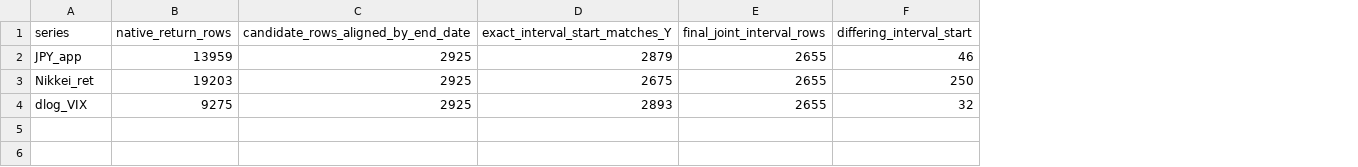
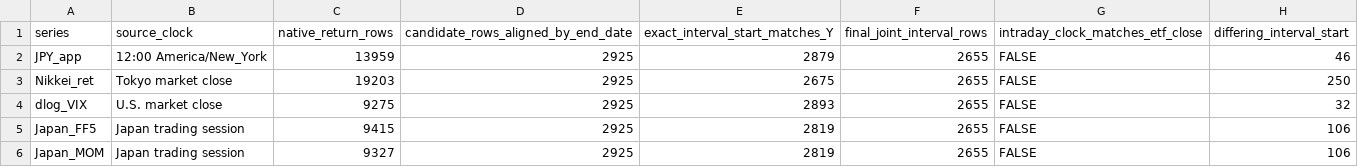
Before and after one commit to heaven999b/sta302-currency-hedge-analysis, a CSV file: results/audit/data_alignment_audit.csv, drawn as a sheet; the diff names each change by its address in the sheet, - before the commit and + after, or states it on an @@ line.

```diff
--- a/results/audit/data_alignment_audit.csv
+++ b/results/audit/data_alignment_audit.csv
+column B (source_clock), rows 2-4: 12:00 America/New_York | Tokyo market close | U.S. market close
+column G (intraday_clock_matches_etf_close), rows 2-4: all FALSE
+row 5: Japan_FF5 | Japan trading session | 9415 | 2925 | 2819 | 2655 | FALSE | 106
+row 6: Japan_MOM | Japan trading session | 9327 | 2925 | 2819 | 2655 | FALSE | 106
```
Also changed, not shown: results/audit/ARTIFACT_MANIFEST.csv, results/prediction/chronological_validation.csv, 36 other files.
